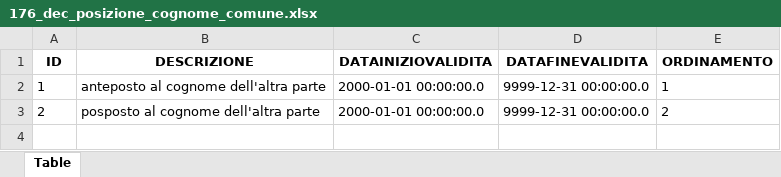
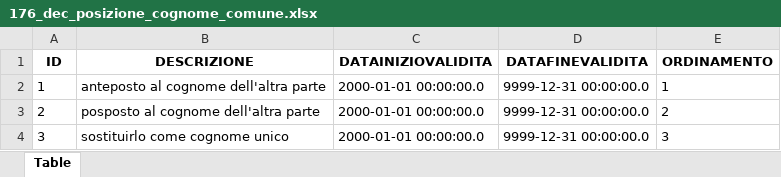
Before and after one commit to italia/ansc, an Excel workbook: docs/Decodifiche/176_dec_posizione_cognome_comune.xlsx, sheet Table, drawn as a sheet; values as stored, in another font and other column widths than the file's, no borders; the diff names each change by its address in the sheet, - before the commit and + after, or states it on an @@ line.

```diff
--- a/docs/Decodifiche/176_dec_posizione_cognome_comune.xlsx (sheet Table)
+++ b/docs/Decodifiche/176_dec_posizione_cognome_comune.xlsx (sheet Table)
+row 4: 3 | sostituirlo come cognome unico | 2000-01-01 00:00:00.0 | 9999-12-31 00:00:00.0 | 3
```
Also changed, not shown: docs/Decodifiche/3_dec_use_case.xlsx, docs/Mapping_casi_uso/matrimoni/Sep_Div_007.xlsx, 11 other files.
